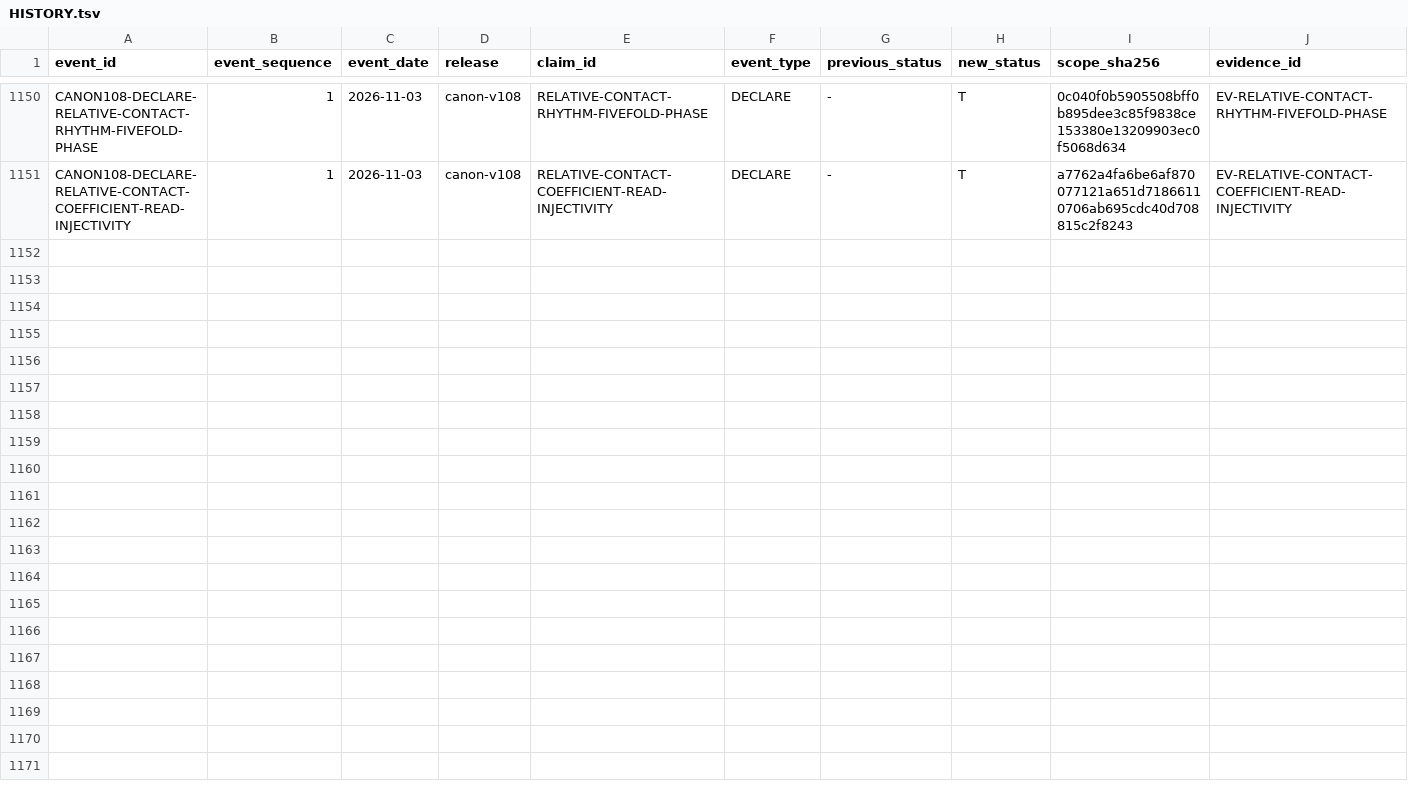
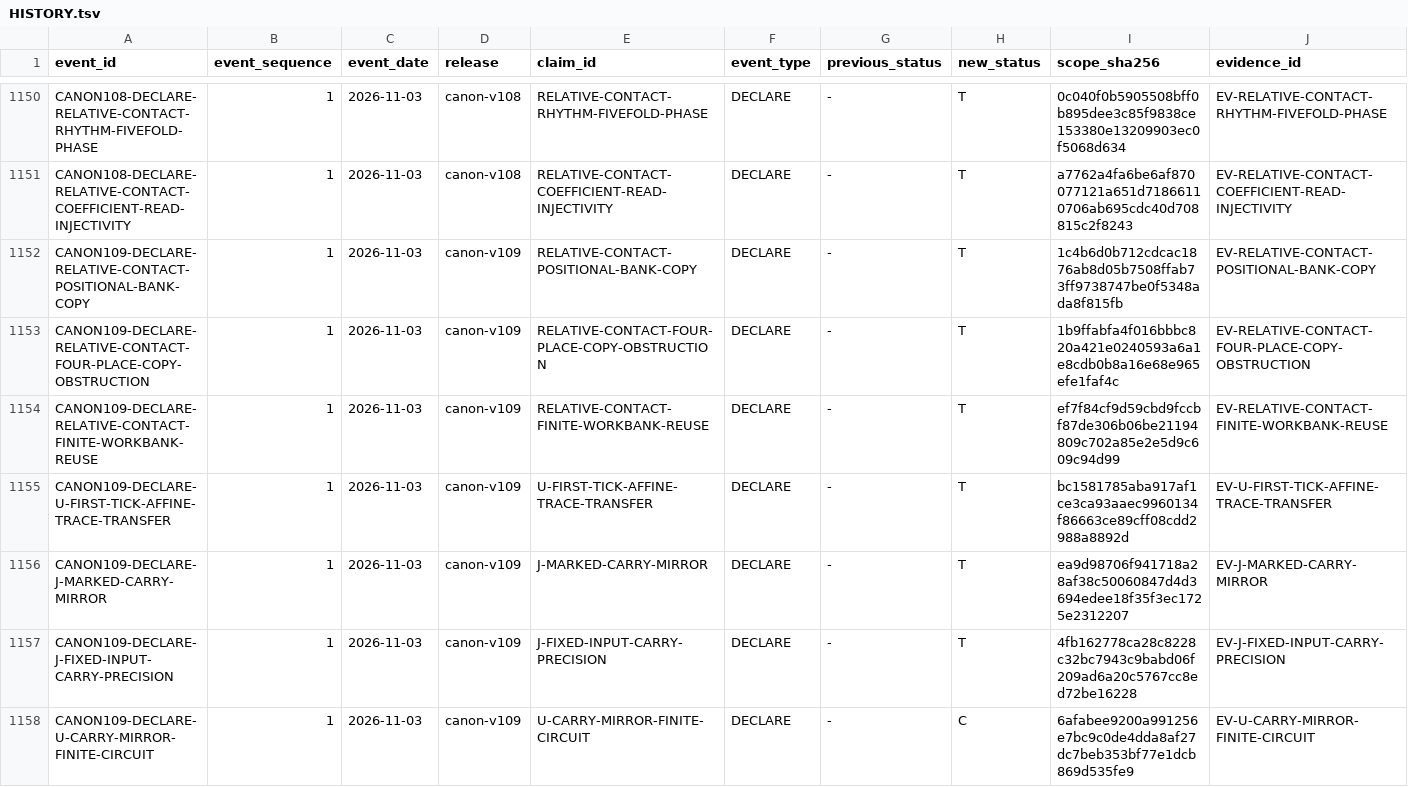
Before and after one commit to mathorn1973/twist-j, a TSV file: canon/HISTORY.tsv, drawn as a sheet; only a part is shown, gaps mark what is left out; rows hold the shown columns only; the diff names each change by its address in the sheet, - before the commit and + after, or states it on an @@ line.

Commit message:
Fold v109 finite workbank restoration and native carry mirror

```diff
--- a/canon/HISTORY.tsv
+++ b/canon/HISTORY.tsv
+row 1152: CANON109-DECLARE-RELATIVE-CONTACT-POSITIONAL-BANK-COPY | 1 | 2026-11-03 | canon-v109 | RELATIVE-CONTACT-POSITIONAL-BANK-COPY | DECLARE | - | T | 1c4b6d0b712cdcac1876ab8d05b7508ffab73ff9738747be0f5348ada8f815fb | EV-RELATIVE-CONTACT-POSITIONAL-BANK-COPY
+row 1153: CANON109-DECLARE-RELATIVE-CONTACT-FOUR-PLACE-COPY-OBSTRUCTION | 1 | 2026-11-03 | canon-v109 | RELATIVE-CONTACT-FOUR-PLACE-COPY-OBSTRUCTION | DECLARE | - | T | 1b9ffabfa4f016bbbc820a421e0240593a6a1e8cdb0b8a16e68e965efe1faf4c | EV-RELATIVE-CONTACT-FOUR-PLACE-COPY-OBSTRUCTION
+row 1154: CANON109-DECLARE-RELATIVE-CONTACT-FINITE-WORKBANK-REUSE | 1 | 2026-11-03 | canon-v109 | RELATIVE-CONTACT-FINITE-WORKBANK-REUSE | DECLARE | - | T | ef7f84cf9d59cbd9fccbf87de306b06be21194809c702a85e2e5d9c609c94d99 | EV-RELATIVE-CONTACT-FINITE-WORKBANK-REUSE
+row 1155: CANON109-DECLARE-U-FIRST-TICK-AFFINE-TRACE-TRANSFER | 1 | 2026-11-03 | canon-v109 | U-FIRST-TICK-AFFINE-TRACE-TRANSFER | DECLARE | - | T | bc1581785aba917af1ce3ca93aaec9960134f86663ce89cff08cdd2988a8892d | EV-U-FIRST-TICK-AFFINE-TRACE-TRANSFER
+row 1156: CANON109-DECLARE-J-MARKED-CARRY-MIRROR | 1 | 2026-11-03 | canon-v109 | J-MARKED-CARRY-MIRROR | DECLARE | - | T | ea9d98706f941718a28af38c50060847d4d3694edee18f35f3ec1725e2312207 | EV-J-MARKED-CARRY-MIRROR
+row 1157: CANON109-DECLARE-J-FIXED-INPUT-CARRY-PRECISION | 1 | 2026-11-03 | canon-v109 | J-FIXED-INPUT-CARRY-PRECISION | DECLARE | - | T | 4fb162778ca28c8228c32bc7943c9babd06f209ad6a20c5767cc8ed72be16228 | EV-J-FIXED-INPUT-CARRY-PRECISION
+row 1158: CANON109-DECLARE-U-CARRY-MIRROR-FINITE-CIRCUIT | 1 | 2026-11-03 | canon-v109 | U-CARRY-MIRROR-FINITE-CIRCUIT | DECLARE | - | C | 6afabee9200a991256e7bc9c0de4dda8af27dc7beb353bf77e1dcb869d535fe9 | EV-U-CARRY-MIRROR-FINITE-CIRCUIT
```
Also changed, not shown: canon/CORE_SELECTION.tsv, canon/DEPENDENCIES.tsv, 15 other files.
